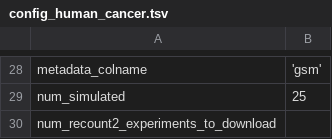
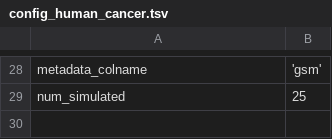
Before and after one commit to greenelab/generic-expression-patterns, a TSV file: configs/config_human_cancer.tsv, drawn as a sheet; only a part is shown, gaps mark what is left out.

```diff
--- a/configs/config_human_cancer.tsv
+++ b/configs/config_human_cancer.tsv
@@ -29,2 +29 @@ metadata_colname	'gsm'
 num_simulated	25
-num_recount2_experiments_to_download	
```
Also changed, not shown: human_cancer_analysis/generic_gene_summary_GSE11352.tsv, human_general_analysis/generic_pathway_summary_SRP012656.tsv, 27 other files.
